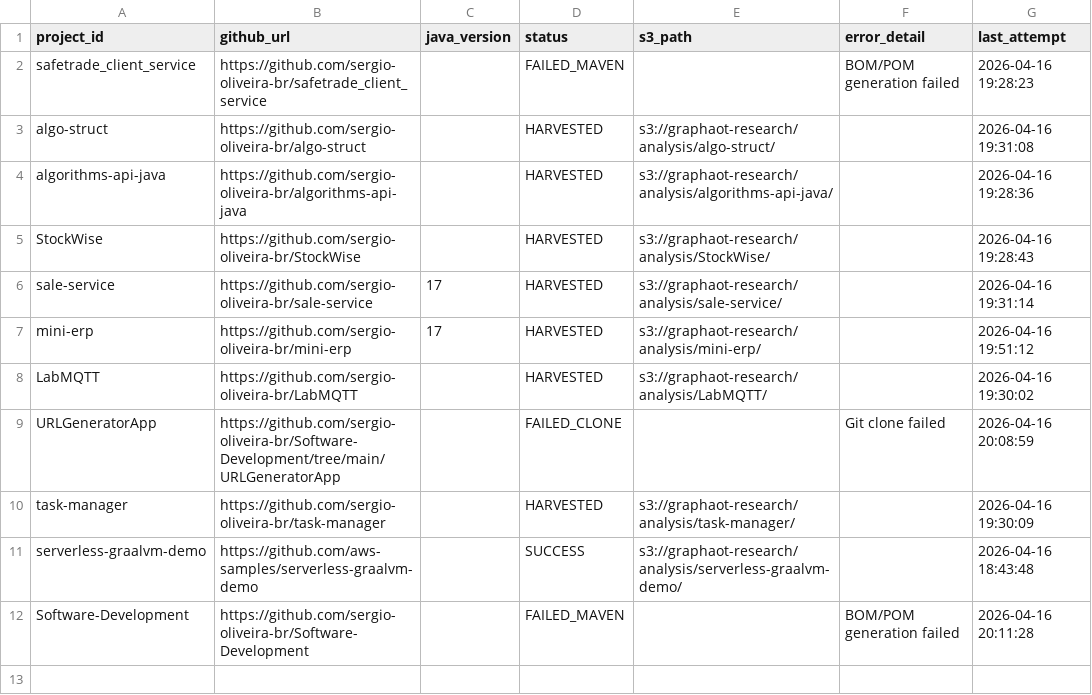
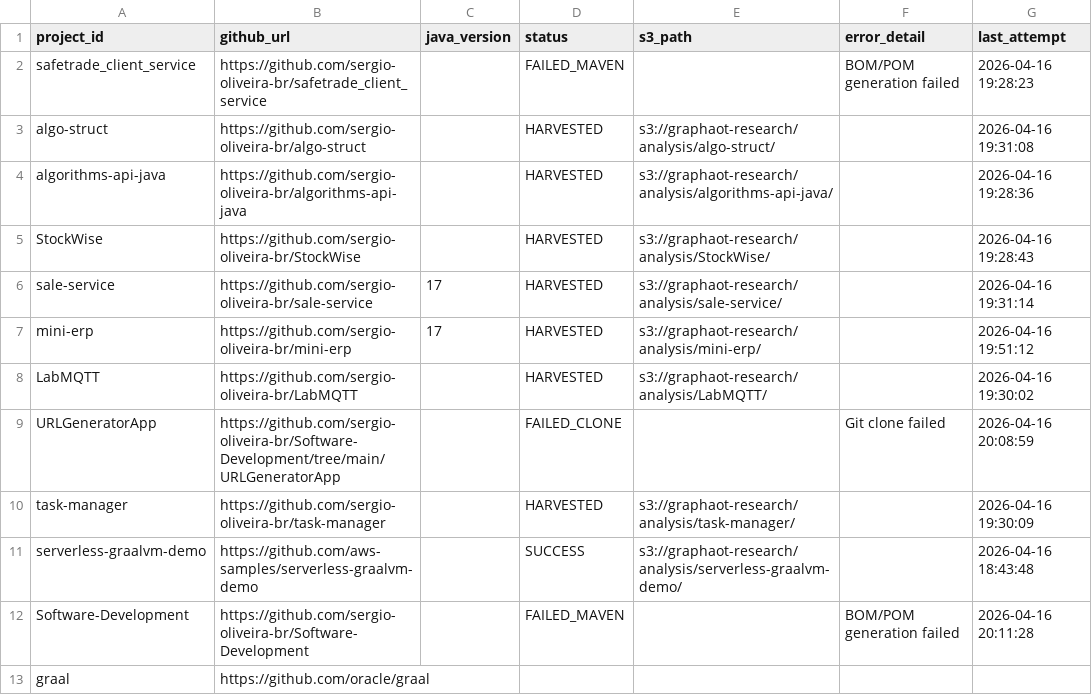
Before and after one commit to sergio-oliveira-br/GraphAOT, a CSV file: src/data/manifest.csv, drawn as a sheet; the diff names each change by its address in the sheet, - before the commit and + after, or states it on an @@ line.

Commit message:
Update manifest.csv

```diff
--- a/src/data/manifest.csv
+++ b/src/data/manifest.csv
+row 13: graal | https://github.com/oracle/graal
```
